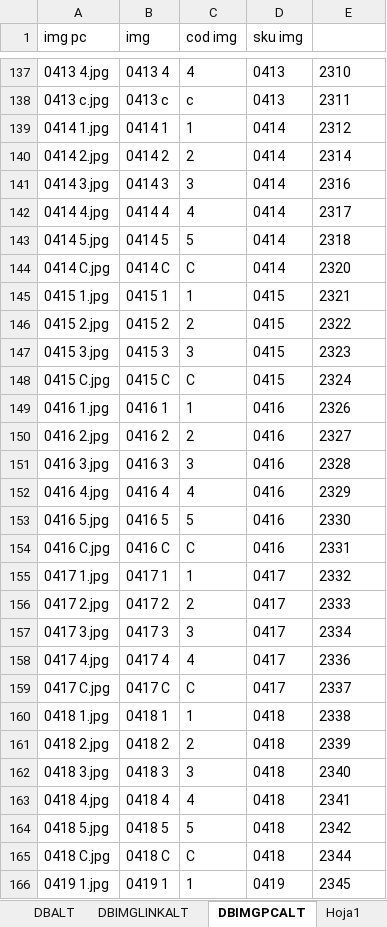
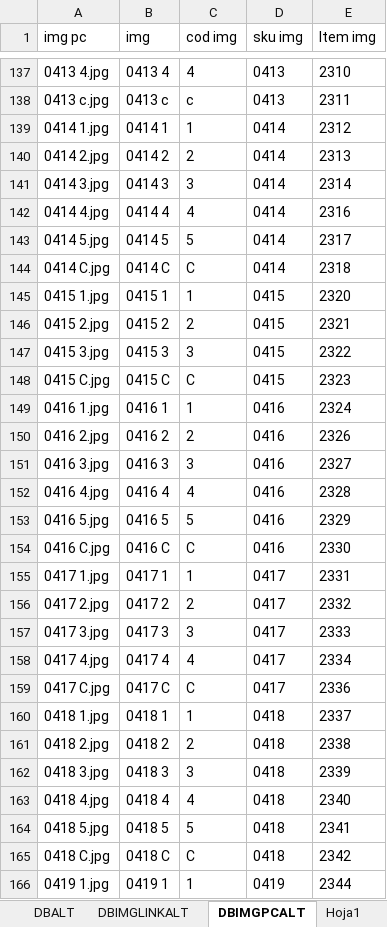
Before and after one commit to gesveen/Lekar-Automotriz, an Excel workbook: DB-Imagenes-Arr-AltVba.xlsm, sheet DBIMGPCALT, drawn as a sheet; only a part is shown, gaps mark what is left out; values as stored, in another font and other column widths than the file's, no borders; the diff covers the shown part only; the diff names each change by its address in the sheet, - before the commit and + after, or states it on an @@ line.

```diff
--- a/DB-Imagenes-Arr-AltVba.xlsm (sheet DBIMGPCALT)
+++ b/DB-Imagenes-Arr-AltVba.xlsm (sheet DBIMGPCALT)
-E1: (empty)
+E1: Item img
-E140 (Item img): 2314
+E140 (Item img): 2313
-E141 (Item img): 2316
+E141 (Item img): 2314
-E142 (Item img): 2317
+E142 (Item img): 2316
-E143 (Item img): 2318
+E143 (Item img): 2317
-E144 (Item img): 2320
+E144 (Item img): 2318
-E145 (Item img): 2321
+E145 (Item img): 2320
-E146 (Item img): 2322
+E146 (Item img): 2321
-E147 (Item img): 2323
+E147 (Item img): 2322
-E148 (Item img): 2324
+E148 (Item img): 2323
-E149 (Item img): 2326
+E149 (Item img): 2324
-E150 (Item img): 2327
+E150 (Item img): 2326
-E151 (Item img): 2328
+E151 (Item img): 2327
-E152 (Item img): 2329
+E152 (Item img): 2328
-E153 (Item img): 2330
+E153 (Item img): 2329
-E154 (Item img): 2331
+E154 (Item img): 2330
-E155 (Item img): 2332
+E155 (Item img): 2331
-E156 (Item img): 2333
+E156 (Item img): 2332
-E157 (Item img): 2334
+E157 (Item img): 2333
-E158 (Item img): 2336
+E158 (Item img): 2334
-E159 (Item img): 2337
+E159 (Item img): 2336
-E160 (Item img): 2338
+E160 (Item img): 2337
-E161 (Item img): 2339
+E161 (Item img): 2338
-E162 (Item img): 2340
+E162 (Item img): 2339
-E163 (Item img): 2341
+E163 (Item img): 2340
-E164 (Item img): 2342
+E164 (Item img): 2341
-E165 (Item img): 2344
+E165 (Item img): 2342
-E166 (Item img): 2345
+E166 (Item img): 2344
```
Also changed, not shown: 14 added rows and 170 edited cells elsewhere in this sheet, sheet DB, sheet DBALT, sheet ALT3, sheet DBIMGLINKALT, sheet Hoja1, sheet ALT1, other sheet tabs, formulas that keep their value, hidden cells.
